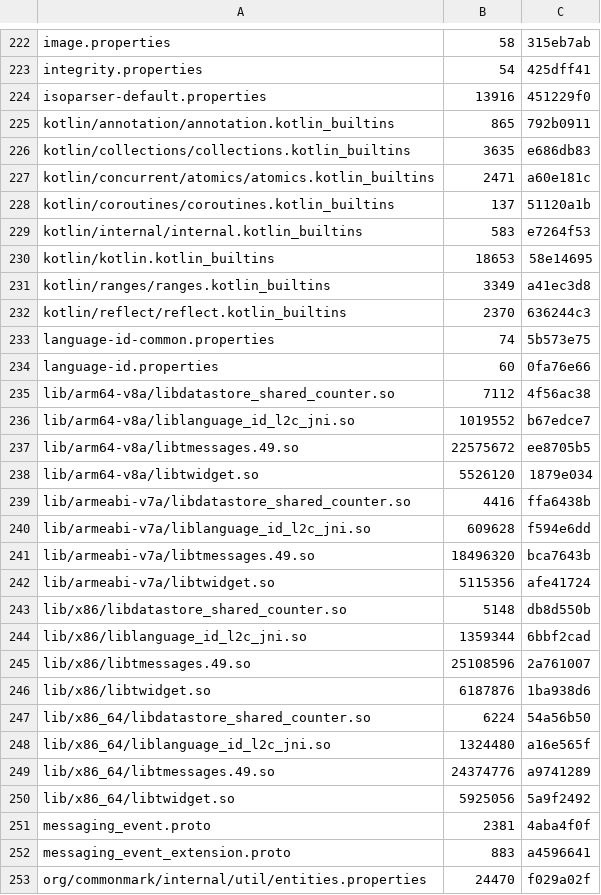
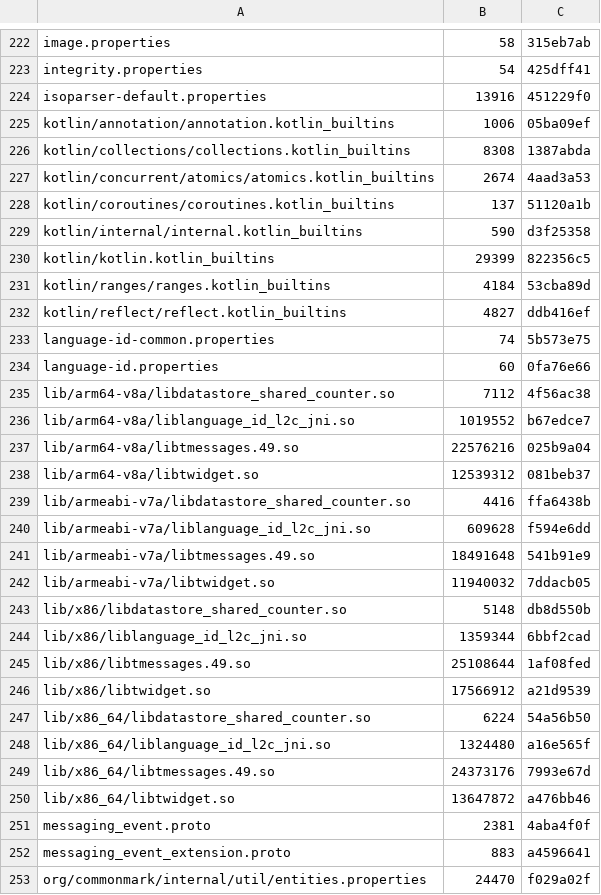
Before and after one commit to lickovan2/tgtracker, a TSV file: data/client/android-beta/files.tsv, drawn as a sheet; only a part is shown, gaps mark what is left out; the diff covers the shown part only.

```diff
--- a/data/client/android-beta/files.tsv
+++ b/data/client/android-beta/files.tsv
@@ -224,10 +224,10 @@ integrity.properties	54	425dff41
 isoparser-default.properties	13916	451229f0
-kotlin/annotation/annotation.kotlin_builtins	865	792b0911
-kotlin/collections/collections.kotlin_builtins	3635	e686db83
-kotlin/concurrent/atomics/atomics.kotlin_builtins	2471	a60e181c
+kotlin/annotation/annotation.kotlin_builtins	1006	05ba09ef
+kotlin/collections/collections.kotlin_builtins	8308	1387abda
+kotlin/concurrent/atomics/atomics.kotlin_builtins	2674	4aad3a53
 kotlin/coroutines/coroutines.kotlin_builtins	137	51120a1b
-kotlin/internal/internal.kotlin_builtins	583	e7264f53
-kotlin/kotlin.kotlin_builtins	18653	58e14695
-kotlin/ranges/ranges.kotlin_builtins	3349	a41ec3d8
-kotlin/reflect/reflect.kotlin_builtins	2370	636244c3
+kotlin/internal/internal.kotlin_builtins	590	d3f25358
+kotlin/kotlin.kotlin_builtins	29399	822356c5
+kotlin/ranges/ranges.kotlin_builtins	4184	53cba89d
+kotlin/reflect/reflect.kotlin_builtins	4827	ddb416ef
 language-id-common.properties	74	5b573e75
@@ -236,16 +236,16 @@ lib/arm64-v8a/libdatastore_shared_counter.so	7112	4f56ac38
 lib/arm64-v8a/liblanguage_id_l2c_jni.so	1019552	b67edce7
-lib/arm64-v8a/libtmessages.49.so	22575672	ee8705b5
-lib/arm64-v8a/libtwidget.so	5526120	1879e034
+lib/arm64-v8a/libtmessages.49.so	22576216	025b9a04
+lib/arm64-v8a/libtwidget.so	12539312	081beb37
 lib/armeabi-v7a/libdatastore_shared_counter.so	4416	ffa6438b
 lib/armeabi-v7a/liblanguage_id_l2c_jni.so	609628	f594e6dd
-lib/armeabi-v7a/libtmessages.49.so	18496320	bca7643b
-lib/armeabi-v7a/libtwidget.so	5115356	afe41724
+lib/armeabi-v7a/libtmessages.49.so	18491648	541b91e9
+lib/armeabi-v7a/libtwidget.so	11940032	7ddacb05
 lib/x86/libdatastore_shared_counter.so	5148	db8d550b
 lib/x86/liblanguage_id_l2c_jni.so	1359344	6bbf2cad
-lib/x86/libtmessages.49.so	25108596	2a761007
-lib/x86/libtwidget.so	6187876	1ba938d6
+lib/x86/libtmessages.49.so	25108644	1af08fed
+lib/x86/libtwidget.so	17566912	a21d9539
 lib/x86_64/libdatastore_shared_counter.so	6224	54a56b50
 lib/x86_64/liblanguage_id_l2c_jni.so	1324480	a16e565f
-lib/x86_64/libtmessages.49.so	24374776	a9741289
-lib/x86_64/libtwidget.so	5925056	5a9f2492
+lib/x86_64/libtmessages.49.so	24373176	7993e67d
+lib/x86_64/libtwidget.so	13647872	a476bb46
 messaging_event.proto	2381	4aba4f0f
```
Also changed, not shown: 12 removed rows and 26 edited cells elsewhere in this file, 7 other files.
